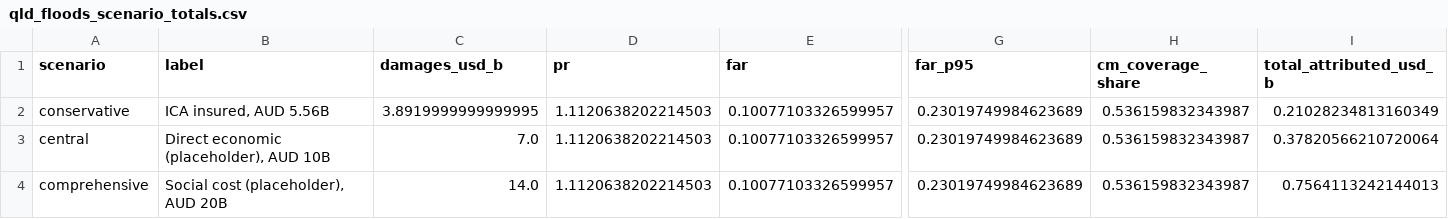
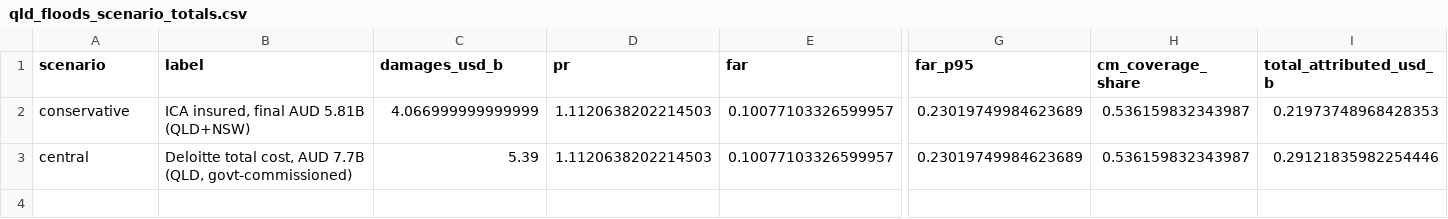
Before and after one commit to fictsean/brigid-analysis, a CSV file: data/processed/qld_floods_scenario_totals.csv, drawn as a sheet; only a part is shown, gaps mark what is left out; rows hold the shown columns only; the diff names each change by its address in the sheet, - before the commit and + after, or states it on an @@ line.

```diff
--- a/data/processed/qld_floods_scenario_totals.csv
+++ b/data/processed/qld_floods_scenario_totals.csv
-B2 (label): ICA insured, AUD 5.56B
+B2 (label): ICA insured, final AUD 5.81B (QLD+NSW)
-C2 (damages_usd_b): 3.8919999999999995
+C2 (damages_usd_b): 4.066999999999999
-I2 (total_attributed_usd_b): 0.21028234813160349
+I2 (total_attributed_usd_b): 0.21973748968428353
-B3 (label): Direct economic (placeholder), AUD 10B
+B3 (label): Deloitte total cost, AUD 7.7B (QLD, govt-commissioned)
-C3 (damages_usd_b): 7.0
+C3 (damages_usd_b): 5.39
-I3 (total_attributed_usd_b): 0.37820566210720064
+I3 (total_attributed_usd_b): 0.29121835982254446
-row 4: comprehensive | Social cost (placeholder), AUD 20B | 14.0 | 1.1120638202214503 | 0.10077103326599957 | 0.23019749984623689 | 0.536159832343987 | 0.7564113242144013
```
Also changed, not shown: 15 other files.
